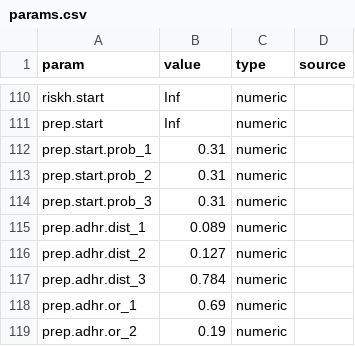
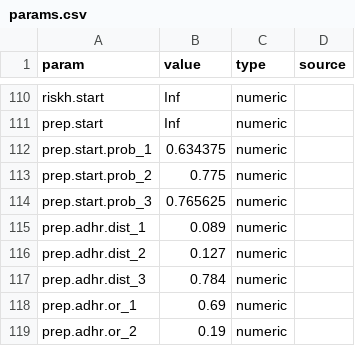
Before and after one commit to EpiModel/PartnerServiceYr3, a CSV file: data/input/params.csv, drawn as a sheet; only a part is shown, gaps mark what is left out.

```diff
--- a/data/input/params.csv
+++ b/data/input/params.csv
@@ -111,5 +111,5 @@ riskh.start,Inf,numeric
 prep.start,Inf,numeric
-prep.start.prob_1,0.31,numeric
-prep.start.prob_2,0.31,numeric
-prep.start.prob_3,0.31,numeric
+prep.start.prob_1,0.634375,numeric
+prep.start.prob_2,0.775,numeric
+prep.start.prob_3,0.765625,numeric
 prep.adhr.dist_1,0.089,numeric
```
Also changed, not shown: 4 other files.
